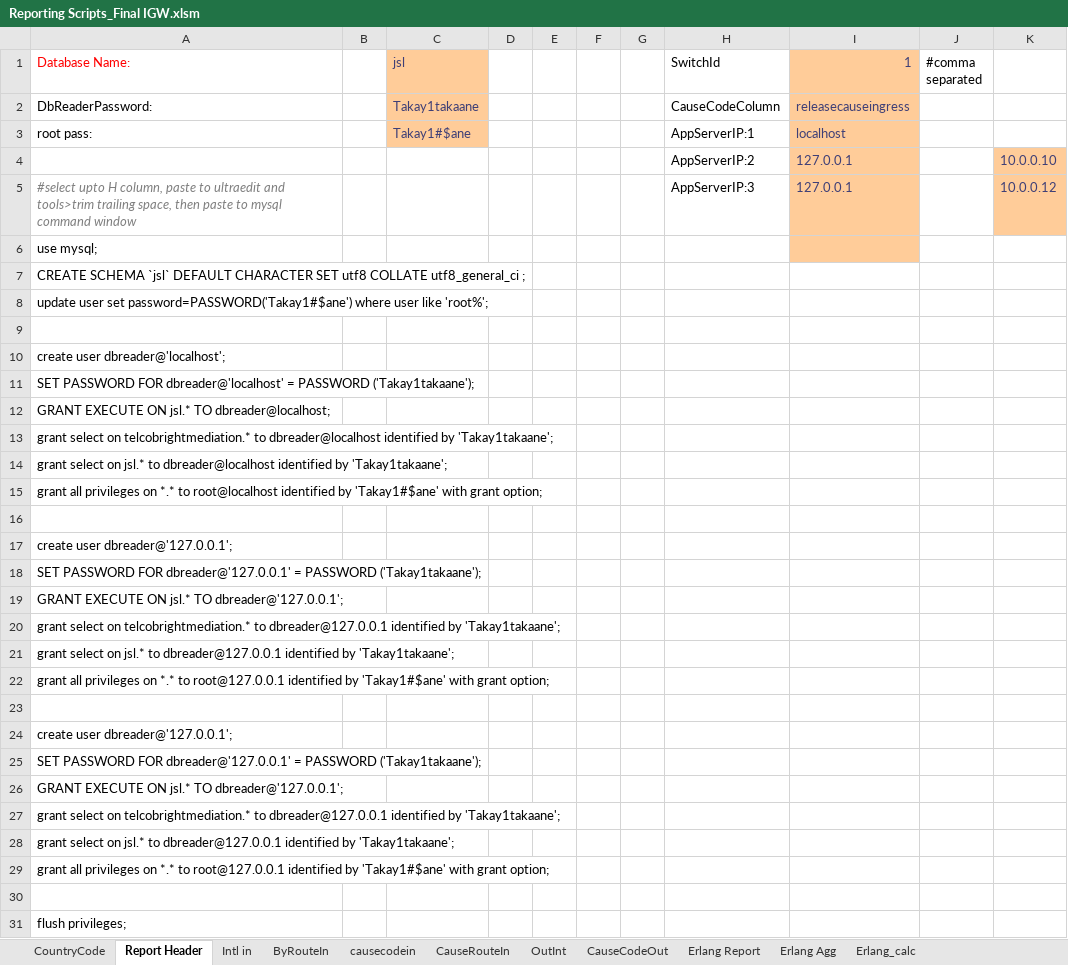
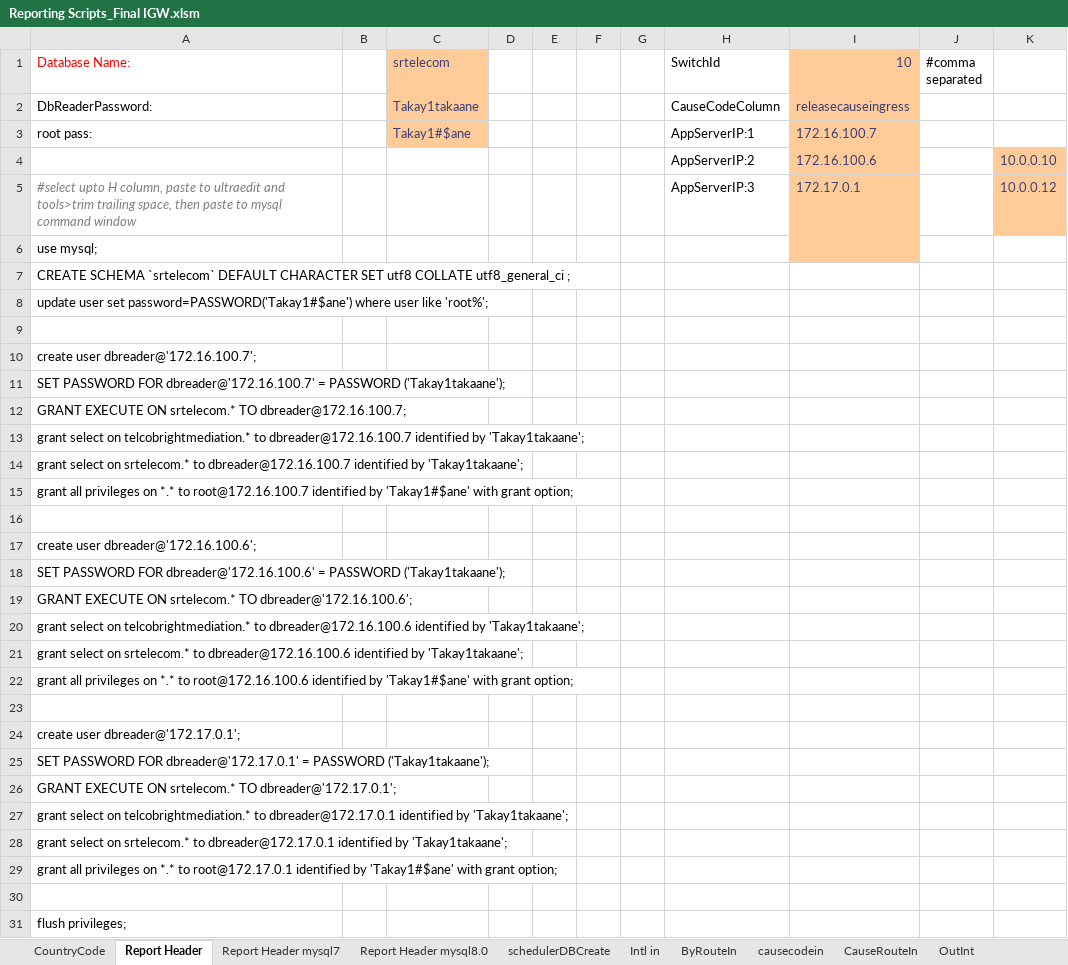
Before and after one commit to pialmmh/telcobright-billing, an Excel workbook: ToolsAndScripts/Reporting Scripts_Final IGW.xlsm, sheet Report Header, drawn as a sheet; only a part is shown; values as stored, in another font and other column widths than the file's, no borders; the diff covers the shown part only; the diff names each change by its address in the sheet, - before the commit and + after, or states it on an @@ line.

```diff
--- a/ToolsAndScripts/Reporting Scripts_Final IGW.xlsm (sheet Report Header)
+++ b/ToolsAndScripts/Reporting Scripts_Final IGW.xlsm (sheet Report Header)
+sheet tab: Report Header mysql7
+sheet tab: Report Header mysql8.0
+sheet tab: schedulerDBCreate
-C1: jsl
+C1: srtelecom
-I1: 1
+I1: 10
-I3 (10): localhost
+I3 (10): 172.16.100.7
-I4 (10): 127.0.0.1
+I4 (10): 172.16.100.6
-I5 (10): 127.0.0.1
+I5 (10): 172.17.0.1
-A7 (Database Name:): CREATE SCHEMA `jsl` DEFAULT CHARACTER…
+A7 (Database Name:): CREATE SCHEMA `srtelecom` DEFAULT CHARACTER…
-A10 (Database Name:): create user dbreader@'localhost';
+A10 (Database Name:): create user dbreader@'172.16.100.7';
-A11 (Database Name:): …PASSWORD FOR dbreader@'localhost' = PASSWORD…
+A11 (Database Name:): …PASSWORD FOR dbreader@'172.16.100.7' = PASSWORD…
-A12 (Database Name:): …EXECUTE ON jsl.* TO dbreader@localhost;
+A12 (Database Name:): …EXECUTE ON srtelecom.* TO dbreader@172.16.100.7;
-A13 (Database Name:): …telcobrightmediation.* to dbreader@localhost identified by…
+A13 (Database Name:): …telcobrightmediation.* to dbreader@172.16.100.7 identified by…
-A14 (Database Name:): …select on jsl.* to dbreader@localhost identified by…
+A14 (Database Name:): …select on srtelecom.* to dbreader@172.16.100.7 identified by…
-A15 (Database Name:): …*.* to root@localhost identified by…
+A15 (Database Name:): …*.* to root@172.16.100.7 identified by…
-A17 (Database Name:): create user dbreader@'127.0.0.1';
+A17 (Database Name:): create user dbreader@'172.16.100.6';
-A18 (Database Name:): …PASSWORD FOR dbreader@'127.0.0.1' = PASSWORD…
+A18 (Database Name:): …PASSWORD FOR dbreader@'172.16.100.6' = PASSWORD…
-A19 (Database Name:): …EXECUTE ON jsl.* TO dbreader@'127.0.0.1';
+A19 (Database Name:): …EXECUTE ON srtelecom.* TO dbreader@'172.16.100.6';
-A20 (Database Name:): …telcobrightmediation.* to dbreader@127.0.0.1 identified by…
+A20 (Database Name:): …telcobrightmediation.* to dbreader@172.16.100.6 identified by…
-A21 (Database Name:): …select on jsl.* to dbreader@127.0.0.1 identified by…
+A21 (Database Name:): …select on srtelecom.* to dbreader@172.16.100.6 identified by…
-A22 (Database Name:): …*.* to root@127.0.0.1 identified by…
+A22 (Database Name:): …*.* to root@172.16.100.6 identified by…
-A24 (Database Name:): create user dbreader@'127.0.0.1';
+A24 (Database Name:): create user dbreader@'172.17.0.1';
-A25 (Database Name:): …PASSWORD FOR dbreader@'127.0.0.1' = PASSWORD…
+A25 (Database Name:): …PASSWORD FOR dbreader@'172.17.0.1' = PASSWORD…
-A26 (Database Name:): …EXECUTE ON jsl.* TO dbreader@'127.0.0.1';
+A26 (Database Name:): …EXECUTE ON srtelecom.* TO dbreader@'172.17.0.1';
-A27 (Database Name:): …telcobrightmediation.* to dbreader@127.0.0.1 identified by…
+A27 (Database Name:): …telcobrightmediation.* to dbreader@172.17.0.1 identified by…
-A28 (Database Name:): …select on jsl.* to dbreader@127.0.0.1 identified by…
+A28 (Database Name:): …select on srtelecom.* to dbreader@172.17.0.1 identified by…
-A29 (Database Name:): …*.* to root@127.0.0.1 identified by…
+A29 (Database Name:): …*.* to root@172.17.0.1 identified by…
```
Also changed, not shown: 1 edited cell elsewhere in this sheet, charts or pictures, 19 other files.
